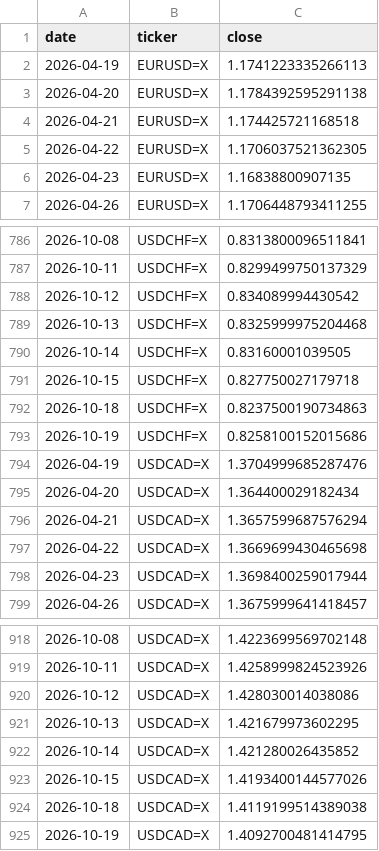
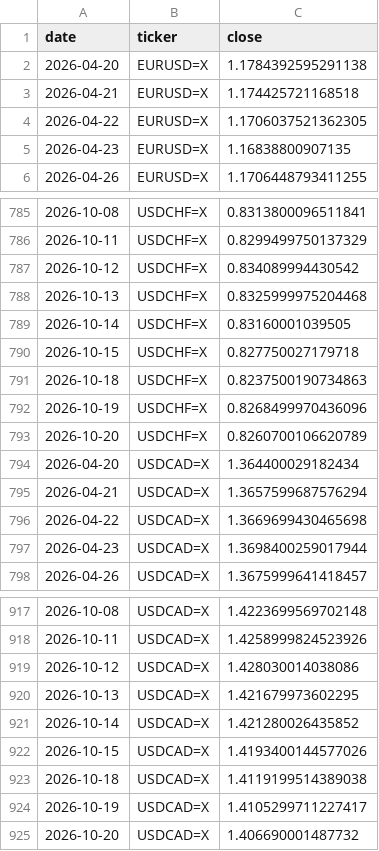
Before and after one commit to rari812/fx-momentum-data, a CSV file: data/fx_daily.csv, drawn as a sheet; only a part is shown, gaps mark what is left out; the diff covers the shown part only.

```diff
--- a/data/fx_daily.csv
+++ b/data/fx_daily.csv
@@ -1,3 +1,2 @@
 date,ticker,close
-2026-04-19,EURUSD=X,1.1741223335266113
 2026-04-20,EURUSD=X,1.1784392595291138
@@ -792,4 +791,4 @@ date,ticker,close
 2026-10-18,USDCHF=X,0.8237500190734863
-2026-10-19,USDCHF=X,0.8258100152015686
-2026-04-19,USDCAD=X,1.3704999685287476
+2026-10-19,USDCHF=X,0.8268499970436096
+2026-10-20,USDCHF=X,0.8260700106620789
 2026-04-20,USDCAD=X,1.364400029182434
@@ -924,2 +923,3 @@ date,ticker,close
 2026-10-18,USDCAD=X,1.4119199514389038
-2026-10-19,USDCAD=X,1.4092700481414795
+2026-10-19,USDCAD=X,1.4105299711227417
+2026-10-20,USDCAD=X,1.406690001487732
```
Also changed, not shown: 5 added rows, 5 removed rows and 5 edited cells elsewhere in this file, data/coverage.csv, 1 other file.
